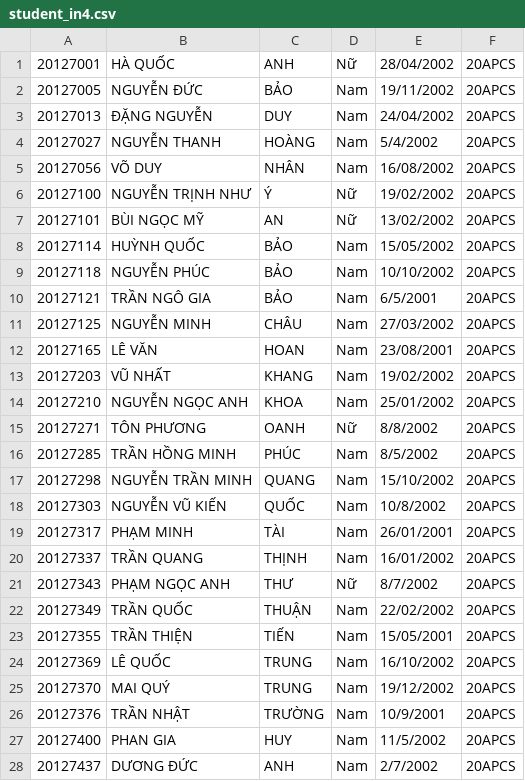
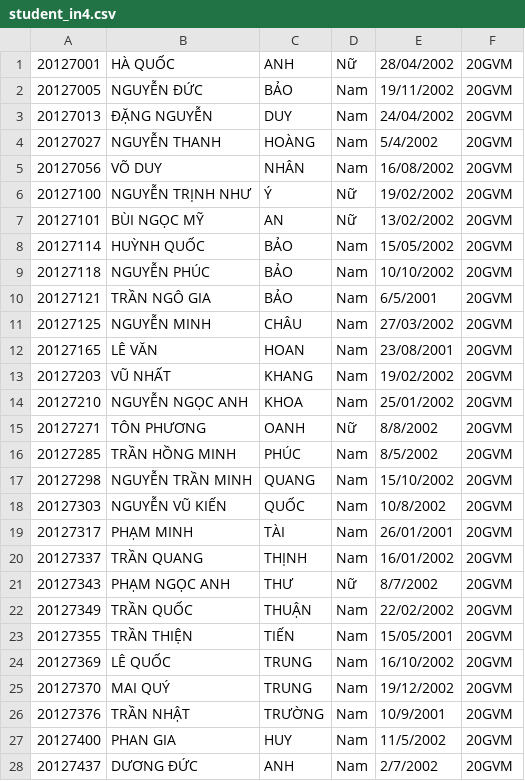
Before and after one commit to quytrungg/CourseRegistrationCourse-20CLC11-Group02, a CSV file: 20127027_2/combine_code/student_in4.csv, drawn as a sheet; only a part is shown; the diff covers the shown part only.

```diff
--- a/20127027_2/combine_code/student_in4.csv
+++ b/20127027_2/combine_code/student_in4.csv
@@ -1,28 +1,28 @@
-20127001,HÀ QUỐC,ANH,Nữ,28/04/2002,20APCS
-20127005,NGUYỄN ĐỨC,BẢO,Nam,19/11/2002,20APCS
-20127013,ĐẶNG NGUYỄN,DUY,Nam,24/04/2002,20APCS
-20127027,NGUYỄN THANH,HOÀNG,Nam,5/4/2002,20APCS
-20127056,VÕ DUY,NHÂN,Nam,16/08/2002,20APCS
-20127100,NGUYỄN TRỊNH NHƯ,Ý,Nữ,19/02/2002,20APCS
-20127101,BÙI NGỌC MỸ,AN,Nữ,13/02/2002,20APCS
-20127114,HUỲNH QUỐC,BẢO,Nam,15/05/2002,20APCS
-20127118,NGUYỄN PHÚC,BẢO,Nam,10/10/2002,20APCS
-20127121,TRẦN NGÔ GIA,BẢO,Nam,6/5/2001,20APCS
-20127125,NGUYỄN MINH,CHÂU,Nam,27/03/2002,20APCS
-20127165,LÊ VĂN,HOAN,Nam,23/08/2001,20APCS
-20127203,VŨ NHẤT,KHANG,Nam,19/02/2002,20APCS
-20127210,NGUYỄN NGỌC ANH,KHOA,Nam,25/01/2002,20APCS
-20127271,TÔN PHƯƠNG,OANH,Nữ,8/8/2002,20APCS
-20127285,TRẦN HỒNG MINH,PHÚC,Nam,8/5/2002,20APCS
-20127298,NGUYỄN TRẦN MINH,QUANG,Nam,15/10/2002,20APCS
-20127303,NGUYỄN VŨ KIẾN,QUỐC,Nam,10/8/2002,20APCS
-20127317,PHẠM MINH,TÀI,Nam,26/01/2001,20APCS
-20127337,TRẦN QUANG,THỊNH,Nam,16/01/2002,20APCS
-20127343,PHẠM NGỌC ANH,THƯ,Nữ,8/7/2002,20APCS
-20127349,TRẦN QUỐC,THUẬN,Nam,22/02/2002,20APCS
-20127355,TRẦN THIỆN,TIẾN,Nam,15/05/2001,20APCS
-20127369,LÊ QUỐC,TRUNG,Nam,16/10/2002,20APCS
-20127370,MAI QUÝ,TRUNG,Nam,19/12/2002,20APCS
-20127376,TRẦN NHẬT,TRƯỜNG,Nam,10/9/2001,20APCS
-20127400,PHAN GIA,HUY,Nam,11/5/2002,20APCS
-20127437,DƯƠNG ĐỨC,ANH,Nam,2/7/2002,20APCS
+20127001,HÀ QUỐC,ANH,Nữ,28/04/2002,20GVM
+20127005,NGUYỄN ĐỨC,BẢO,Nam,19/11/2002,20GVM
+20127013,ĐẶNG NGUYỄN,DUY,Nam,24/04/2002,20GVM
+20127027,NGUYỄN THANH,HOÀNG,Nam,5/4/2002,20GVM
+20127056,VÕ DUY,NHÂN,Nam,16/08/2002,20GVM
+20127100,NGUYỄN TRỊNH NHƯ,Ý,Nữ,19/02/2002,20GVM
+20127101,BÙI NGỌC MỸ,AN,Nữ,13/02/2002,20GVM
+20127114,HUỲNH QUỐC,BẢO,Nam,15/05/2002,20GVM
+20127118,NGUYỄN PHÚC,BẢO,Nam,10/10/2002,20GVM
+20127121,TRẦN NGÔ GIA,BẢO,Nam,6/5/2001,20GVM
+20127125,NGUYỄN MINH,CHÂU,Nam,27/03/2002,20GVM
+20127165,LÊ VĂN,HOAN,Nam,23/08/2001,20GVM
+20127203,VŨ NHẤT,KHANG,Nam,19/02/2002,20GVM
+20127210,NGUYỄN NGỌC ANH,KHOA,Nam,25/01/2002,20GVM
+20127271,TÔN PHƯƠNG,OANH,Nữ,8/8/2002,20GVM
+20127285,TRẦN HỒNG MINH,PHÚC,Nam,8/5/2002,20GVM
+20127298,NGUYỄN TRẦN MINH,QUANG,Nam,15/10/2002,20GVM
+20127303,NGUYỄN VŨ KIẾN,QUỐC,Nam,10/8/2002,20GVM
+20127317,PHẠM MINH,TÀI,Nam,26/01/2001,20GVM
+20127337,TRẦN QUANG,THỊNH,Nam,16/01/2002,20GVM
+20127343,PHẠM NGỌC ANH,THƯ,Nữ,8/7/2002,20GVM
+20127349,TRẦN QUỐC,THUẬN,Nam,22/02/2002,20GVM
+20127355,TRẦN THIỆN,TIẾN,Nam,15/05/2001,20GVM
+20127369,LÊ QUỐC,TRUNG,Nam,16/10/2002,20GVM
+20127370,MAI QUÝ,TRUNG,Nam,19/12/2002,20GVM
+20127376,TRẦN NHẬT,TRƯỜNG,Nam,10/9/2001,20GVM
+20127400,PHAN GIA,HUY,Nam,11/5/2002,20GVM
+20127437,DƯƠNG ĐỨC,ANH,Nam,2/7/2002,20GVM
```
Also changed, not shown: 20 edited cells elsewhere in this file, 18 other files.
